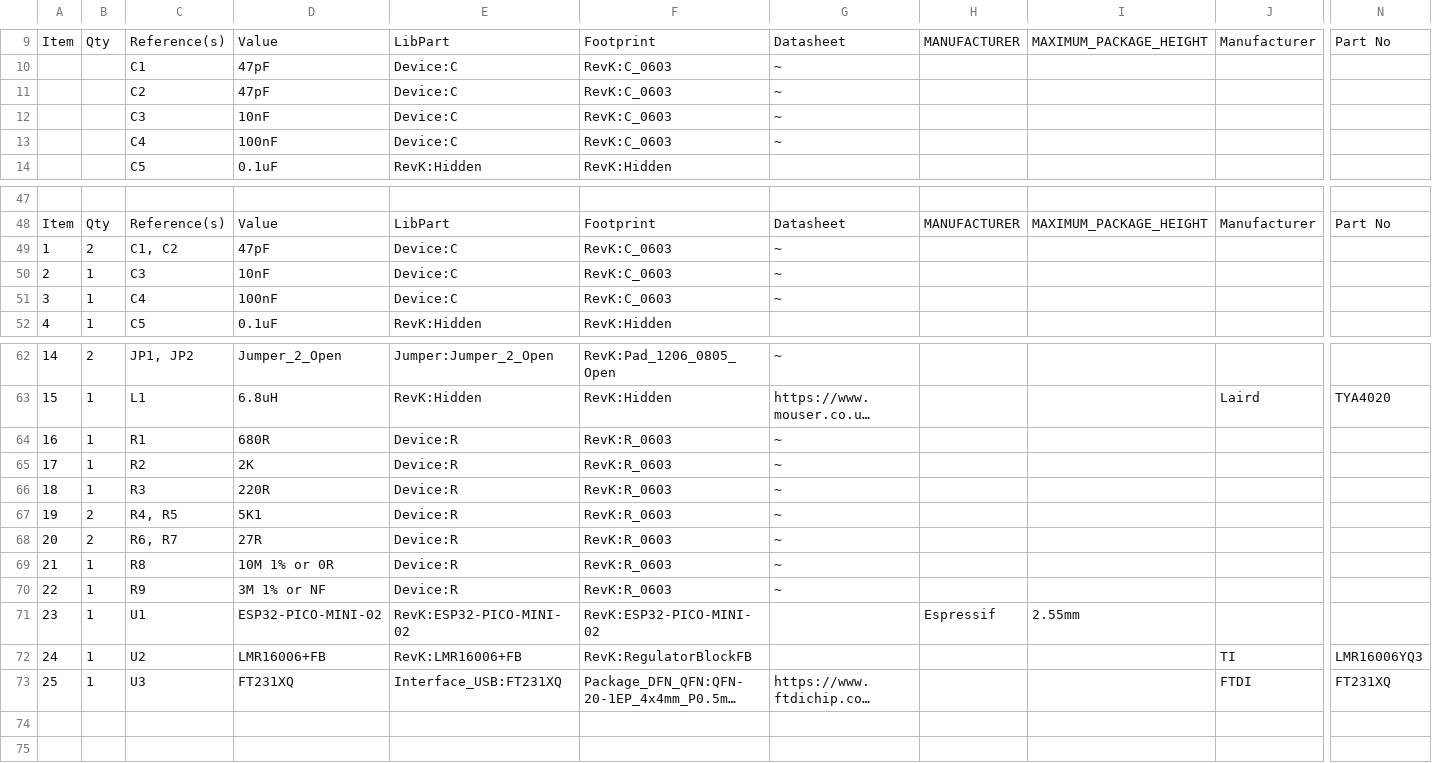
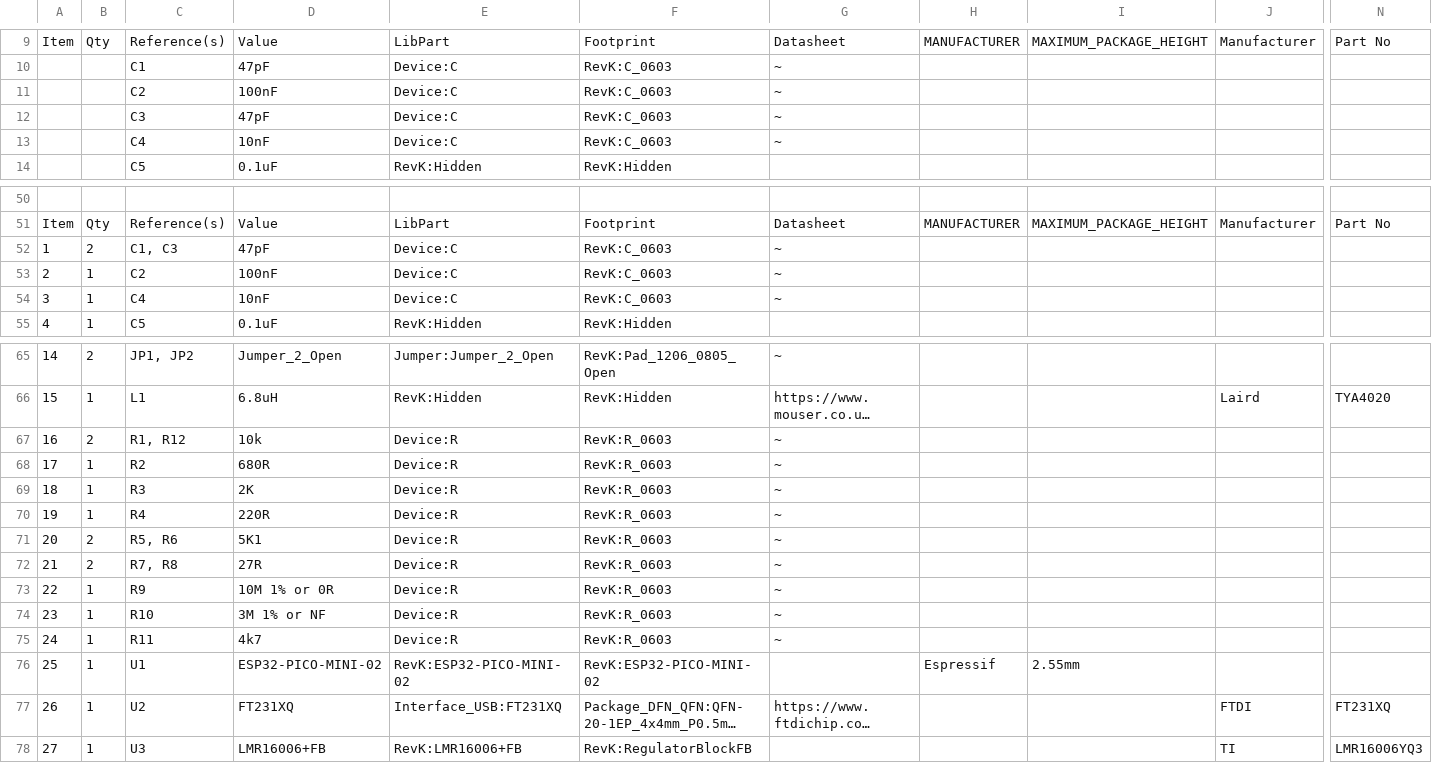
Before and after one commit to revk/ESP32-Generic, a CSV file: KiCad/Generic3.csv, drawn as a sheet; only a part is shown, gaps mark what is left out; long unchanged cells end in …; removed rows and columns are numbered as before the commit, all else as after; rows hold the shown columns only; the diff covers the shown part only; the diff names each change by its address in the sheet, - before the commit and + after, or states it on an @@ line.

Commit message:
Generic3 VBUS tidy

```diff
--- a/KiCad/Generic3.csv
+++ b/KiCad/Generic3.csv
-D11: 47pF
+D11: 100nF
-D12: 10nF
+D12: 47pF
-D13: 100nF
+D13: 10nF
-C52: C1, C2
+C52: C1, C3
-C53: C3
+C53: C2
-D53: 10nF
+D53: 100nF
-D54: 100nF
+D54: 10nF
+row 67: 16 | 2 | R1, R12 | 10k | Device:R | RevK:R_0603 | ~
@@ column A renumbered between rows 68 and 77 @@
-C68: R1
+C68: R2
-C69: R2
+C69: R3
-C70: R3
+C70: R4
-C71: R4, R5
+C71: R5, R6
-C72: R6, R7
+C72: R7, R8
-C73: R8
+C73: R9
-C74: R9
+C74: R10
+row 75: 24 | 1 | R11 | 4k7 | Device:R | RevK:R_0603 | ~
-row 72: 24 | 1 | U2 | LMR16006+FB | RevK:LMR16006+FB | RevK:RegulatorBlockFB |  |  |  | TI | LMR16006YQ3
-C77: U3
+C77: U2
+row 78: 27 | 1 | U3 | LMR16006+FB | RevK:LMR16006+FB | RevK:RegulatorBlockFB |  |  |  | TI | LMR16006YQ3
```
Also changed, not shown: 4 added rows, 1 removed row and 10 edited cells elsewhere in this file, 23 other files.
